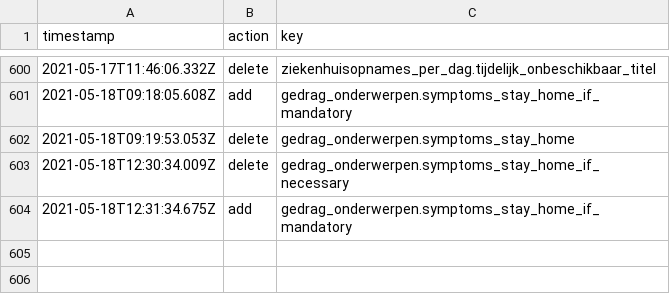
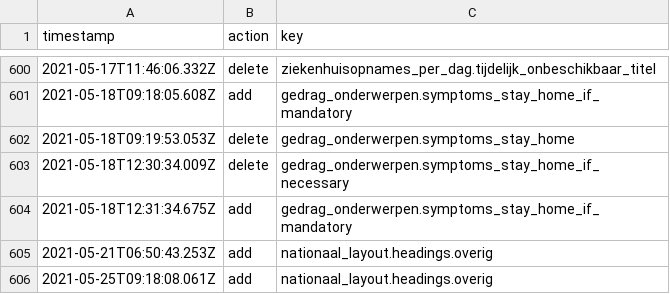
Before and after one commit to jorrikklijnsma/nl-covid19-data-dashboard, a CSV file: packages/cms/src/lokalize/key-mutations.csv, drawn as a sheet; only a part is shown, gaps mark what is left out.

Commit message:
Update the sidebar ordering  (#2876)
* Layout sidebar shuffling

Add enters

WIP

* Update sitemap order

* Add overig text

```diff
--- a/packages/cms/src/lokalize/key-mutations.csv
+++ b/packages/cms/src/lokalize/key-mutations.csv
@@ -604 +604,3 @@ timestamp,action,key
 2021-05-18T12:31:34.675Z,add,gedrag_onderwerpen.symptoms_stay_home_if_mandatory
+2021-05-21T06:50:43.253Z,add,nationaal_layout.headings.overig
+2021-05-25T09:18:08.061Z,add,nationaal_layout.headings.overig
```
Also changed, not shown: 5 other files.
